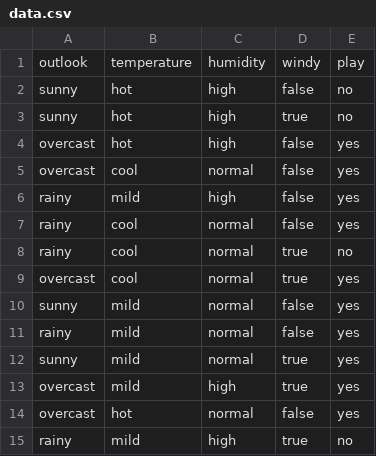
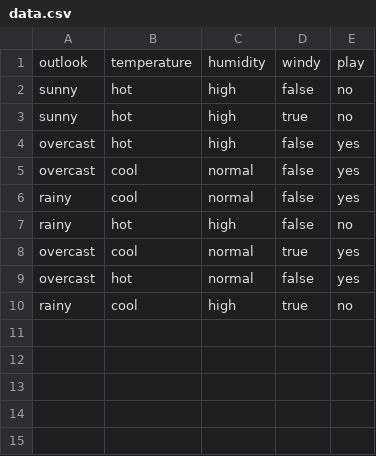
Before and after one commit to AlexMattyou/College-profile, a CSV file: semester-4/ML-lab/ex1/data.csv, drawn as a sheet.

```diff
--- a/semester-4/ML-lab/ex1/data.csv
+++ b/semester-4/ML-lab/ex1/data.csv
@@ -5,11 +5,6 @@ overcast,hot,high,false,yes
 overcast,cool,normal,false,yes
-rainy,mild,high,false,yes
 rainy,cool,normal,false,yes
-rainy,cool,normal,true,no
+rainy,hot,high,false,no
 overcast,cool,normal,true,yes
-sunny,mild,normal,false,yes
-rainy,mild,normal,false,yes
-sunny,mild,normal,true,yes
-overcast,mild,high,true,yes
 overcast,hot,normal,false,yes
-rainy,mild,high,true,no
+rainy,cool,high,true,no
```
Also changed, not shown: 13 other files.
